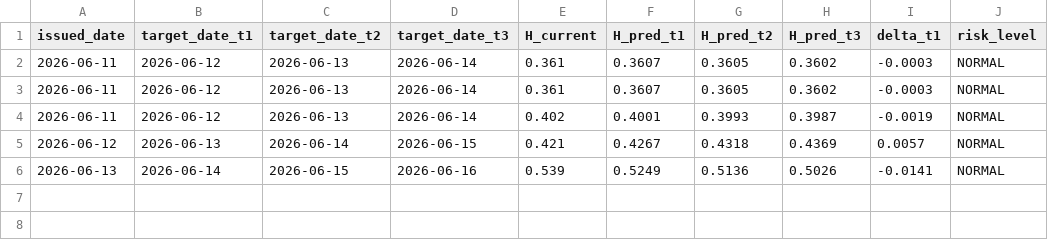
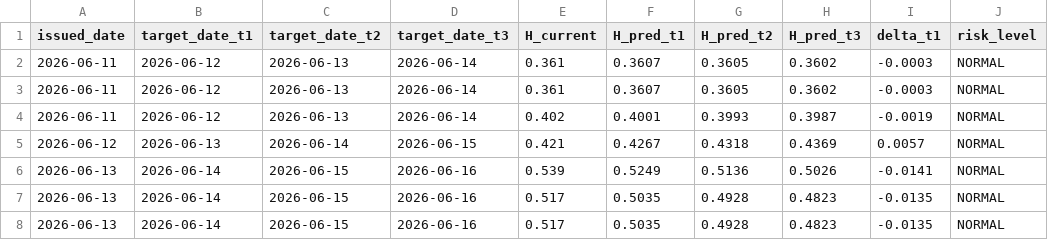
Before and after one commit to Ezhen/wwi-platform, a CSV file: export/csvs/forecast_log.csv, drawn as a sheet; the diff names each change by its address in the sheet, - before the commit and + after, or states it on an @@ line.

```diff
--- a/export/csvs/forecast_log.csv
+++ b/export/csvs/forecast_log.csv
+row 7: 2026-06-13 | 2026-06-14 | 2026-06-15 | 2026-06-16 | 0.517 | 0.5035 | 0.4928 | 0.4823 | -0.0135 | NORMAL
+row 8: 2026-06-13 | 2026-06-14 | 2026-06-15 | 2026-06-16 | 0.517 | 0.5035 | 0.4928 | 0.4823 | -0.0135 | NORMAL
```
Also changed, not shown: export/csvs/forecast_log_hourly.csv, export/csvs/shap_current_hourly.csv, 6 other files.
